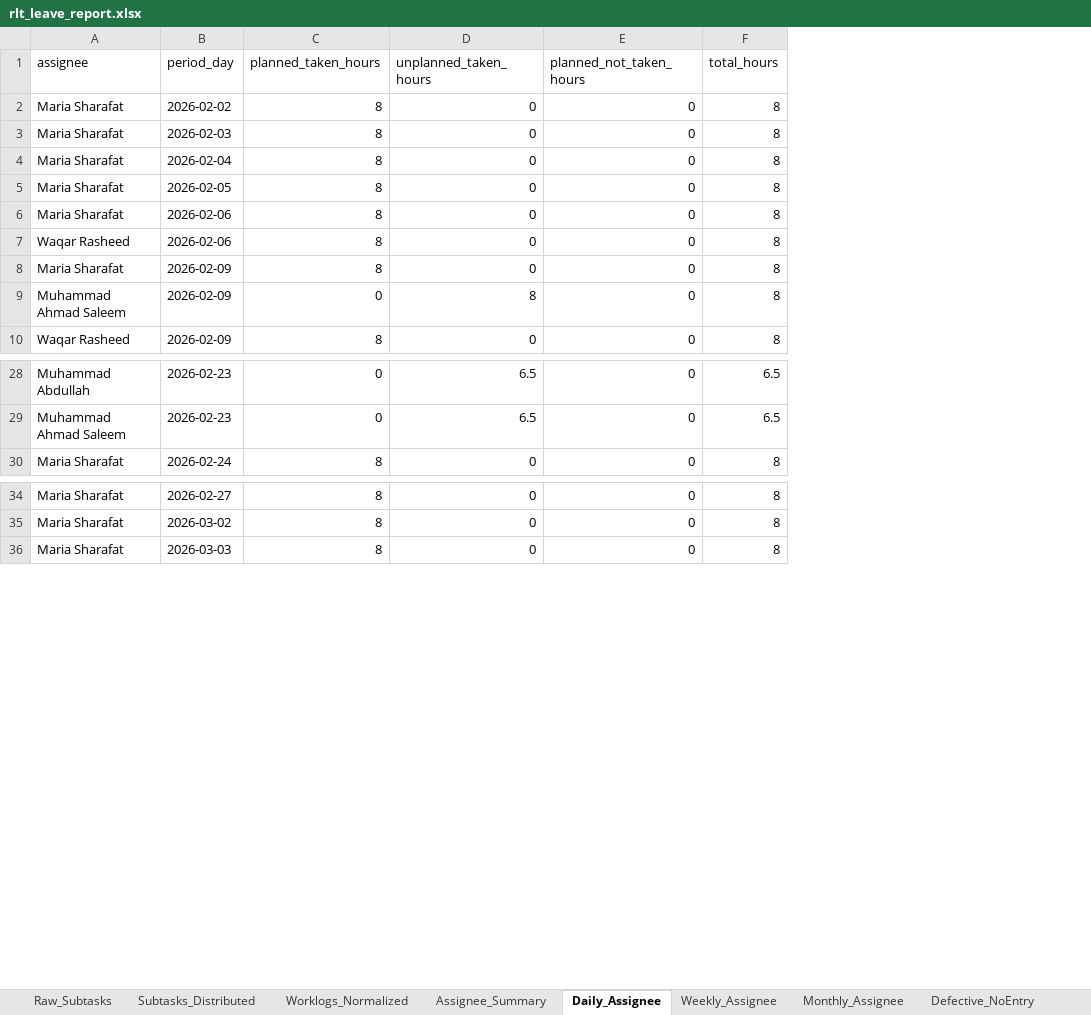
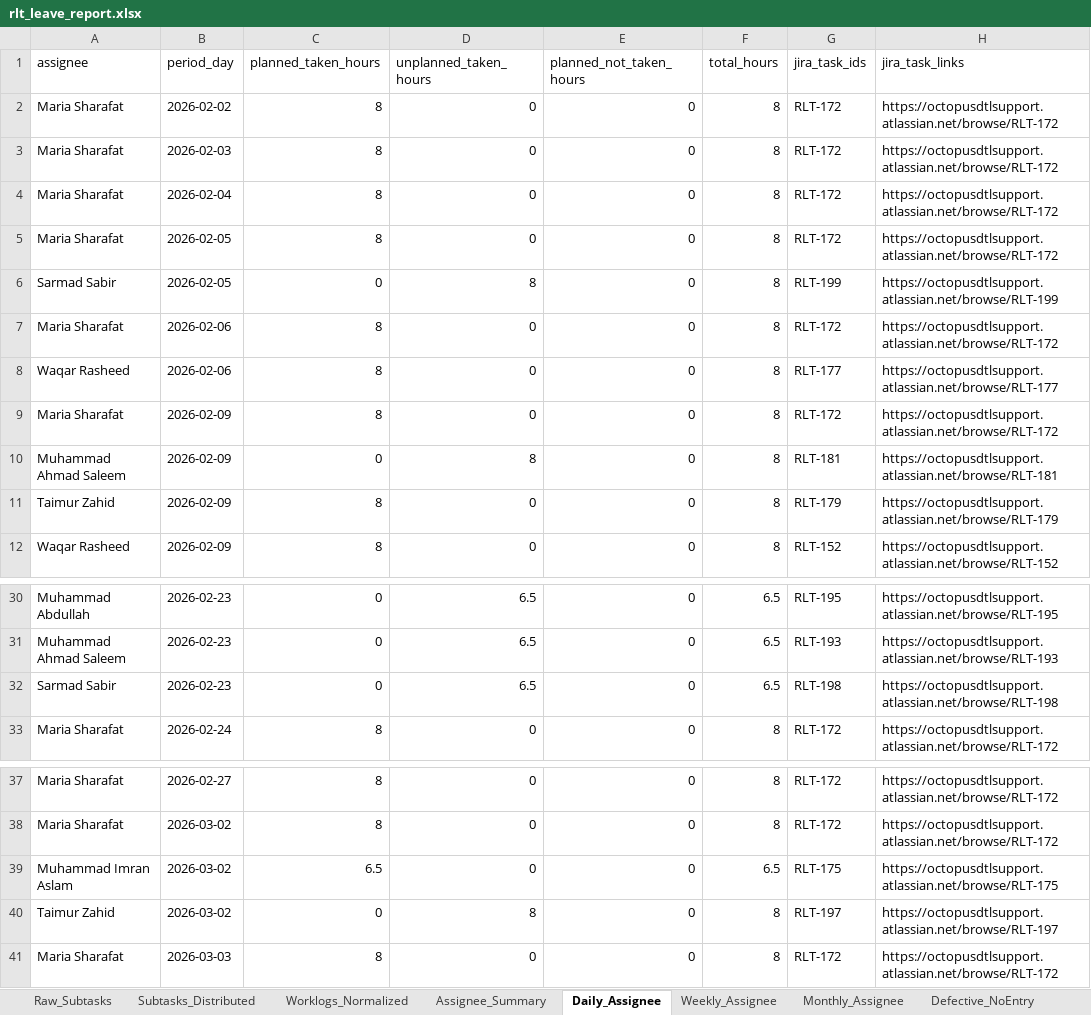
Before and after one commit to odlhassan/JIRA-SCRIPT, an Excel workbook: rlt_leave_report.xlsx, sheet Daily_Assignee, drawn as a sheet; only a part is shown, gaps mark what is left out; values as stored, in another font and other column widths than the file's, no borders; addresses are those after the commit; the diff names each change by its address in the sheet, - before the commit and + after, or states it on an @@ line.

```diff
--- a/rlt_leave_report.xlsx (sheet Daily_Assignee)
+++ b/rlt_leave_report.xlsx (sheet Daily_Assignee)
+column G (jira_task_ids), rows 2-5: all RLT-172; rows 7-10: RLT-172 | RLT-177 | RLT-172 | RLT-181; row 12: RLT-152; rows 30-31: RLT-195 | RLT-193; row 33: RLT-172; rows 37-38: RLT-172 | RLT-172; row 41: RLT-172
+column H (jira_task_links), rows 2-5: all https://octopusdtlsupport.atlassian.net/browse/RLT-172; rows 7-10: https://octopusdtlsupport.atlassian.net/browse/RLT-172 | https://octopusdtlsupport.atlassian.net/browse/RLT-177 | https://octopusdtlsupport.atlassian.net/browse/RLT-172 | https://octopusdtlsupport.atlassian.net/browse/RLT-181; row 12: https://octopusdtlsupport.atlassian.net/browse/RLT-152; rows 30-31: https://octopusdtlsupport.atlassian.net/browse/RLT-195 | https://octopusdtlsupport.atlassian.net/browse/RLT-193; row 33: https://octopusdtlsupport.atlassian.net/browse/RLT-172; rows 37-38: https://octopusdtlsupport.atlassian.net/browse/RLT-172 | https://octopusdtlsupport.atlassian.net/browse/RLT-172; row 41: https://octopusdtlsupport.atlassian.net/browse/RLT-172
+row 6: Sarmad Sabir | 2026-02-05 | 0 | 8 | 0 | 8 | RLT-199 | https://octopusdtlsupport.atlassian.net/browse/RLT-199
+row 11: Taimur Zahid | 2026-02-09 | 8 | 0 | 0 | 8 | RLT-179 | https://octopusdtlsupport.atlassian.net/browse/RLT-179
+row 32: Sarmad Sabir | 2026-02-23 | 0 | 6.5 | 0 | 6.5 | RLT-198 | https://octopusdtlsupport.atlassian.net/browse/RLT-198
+row 39: Muhammad Imran Aslam | 2026-03-02 | 6.5 | 0 | 0 | 6.5 | RLT-175 | https://octopusdtlsupport.atlassian.net/browse/RLT-175
+row 40: Taimur Zahid | 2026-03-02 | 0 | 8 | 0 | 8 | RLT-197 | https://octopusdtlsupport.atlassian.net/browse/RLT-197
```
Also changed, not shown: sheet Subtasks_Distributed, sheet Raw_Subtasks, sheet Worklogs_Normalized, sheet Weekly_Assignee, sheet Monthly_Assignee, sheet Assignee_Summary, 2 more sheets, 1_jira_work_items_export.xlsx, 2_jira_subtask_worklogs.xlsx, 35 other files.
